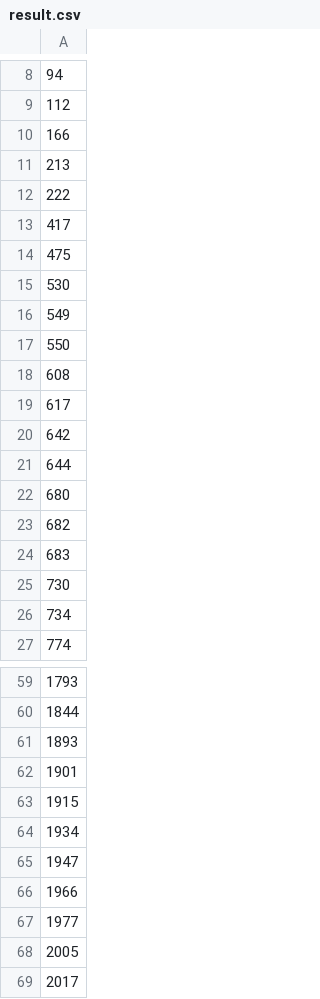
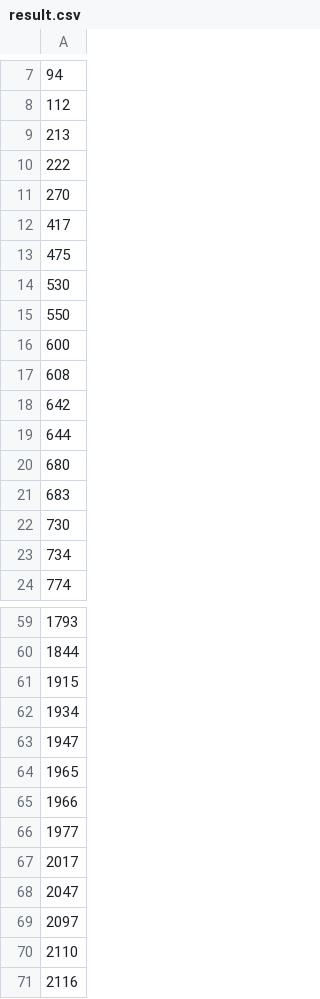
Before and after one commit to serzhu/DS_final_project, a CSV file: app/result.csv, drawn as a sheet; only a part is shown, gaps mark what is left out; the shorter side is filled out with more unchanged rows; removed rows and columns are numbered as before the commit, all else as after; the diff covers the shown part only; the diff names each change by its address in the sheet, - before the commit and + after, or states it on an @@ line.

```diff
--- a/app/result.csv
+++ b/app/result.csv
-row 10: 166
+row 11: 270
-row 16: 549
+row 16: 600
-row 19: 617
-row 23: 682
-row 61: 1893
-row 62: 1901
+row 64: 1965
-row 68: 2005
```
Also changed, not shown: 17 added rows, 35 removed rows and 5 edited cells elsewhere in this file, 1 other file.
